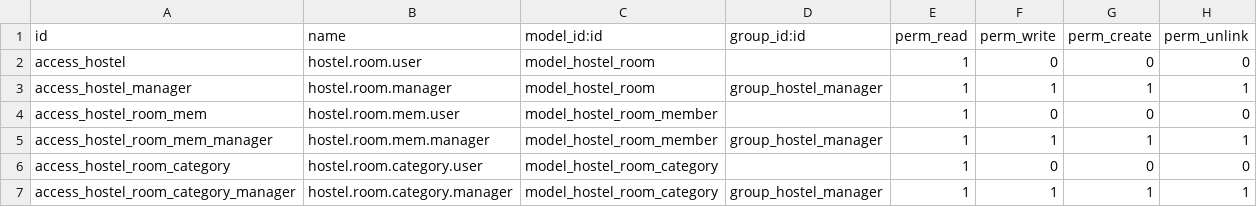
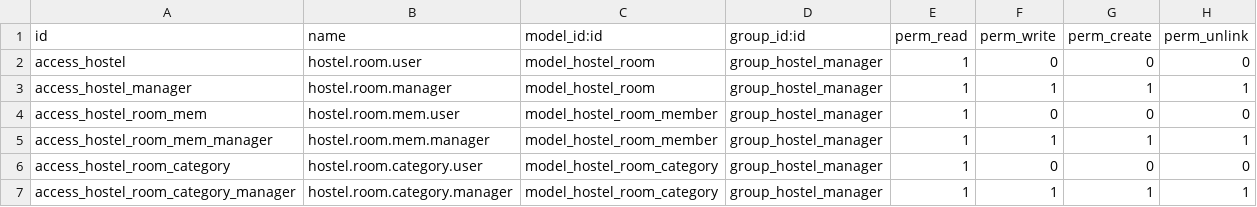
Before and after one commit to PacktPublishing/Odoo-17-Development-Cookbook-Fifth-Edition, a CSV file: Chapter18/00_initial_module/my_hostel/security/ir.model.access.csv, drawn as a sheet.

Commit message:
[IMP] Chapter18-Automated Test Cases - Migration odoo version 16.0 to 17.0

```diff
--- a/Chapter18/00_initial_module/my_hostel/security/ir.model.access.csv
+++ b/Chapter18/00_initial_module/my_hostel/security/ir.model.access.csv
@@ -1,7 +1,7 @@
 id,name,model_id:id,group_id:id,perm_read,perm_write,perm_create,perm_unlink
-access_hostel,hostel.room.user,model_hostel_room,,1,0,0,0
+access_hostel,hostel.room.user,model_hostel_room,group_hostel_manager,1,0,0,0
 access_hostel_manager,hostel.room.manager,model_hostel_room,group_hostel_manager,1,1,1,1
-access_hostel_room_mem,hostel.room.mem.user,model_hostel_room_member,,1,0,0,0
+access_hostel_room_mem,hostel.room.mem.user,model_hostel_room_member,group_hostel_manager,1,0,0,0
 access_hostel_room_mem_manager,hostel.room.mem.manager,model_hostel_room_member,group_hostel_manager,1,1,1,1
-access_hostel_room_category,hostel.room.category.user,model_hostel_room_category,,1,0,0,0
+access_hostel_room_category,hostel.room.category.user,model_hostel_room_category,group_hostel_manager,1,0,0,0
 access_hostel_room_category_manager,hostel.room.category.manager,model_hostel_room_category,group_hostel_manager,1,1,1,1
```
Also changed, not shown: Chapter18/01_python_test/my_hostel/security/ir.model.access.csv, Chapter18/02_tagged_python_test/my_hostel/security/ir.model.access.csv, 16 other files.
